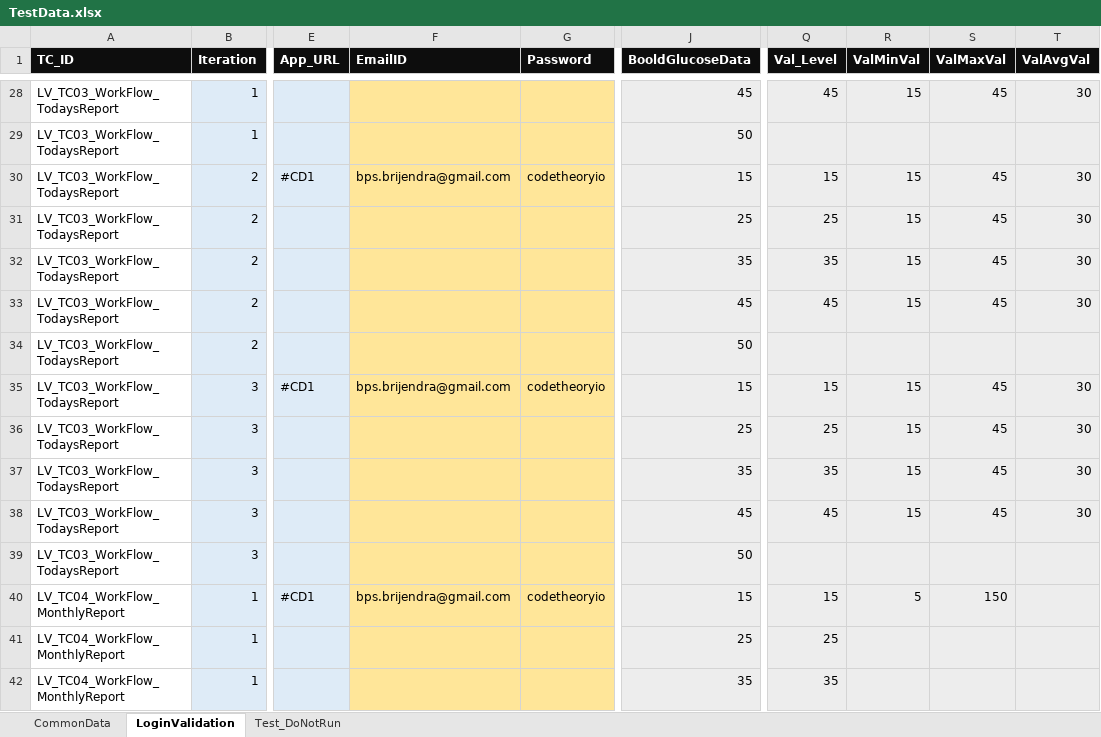
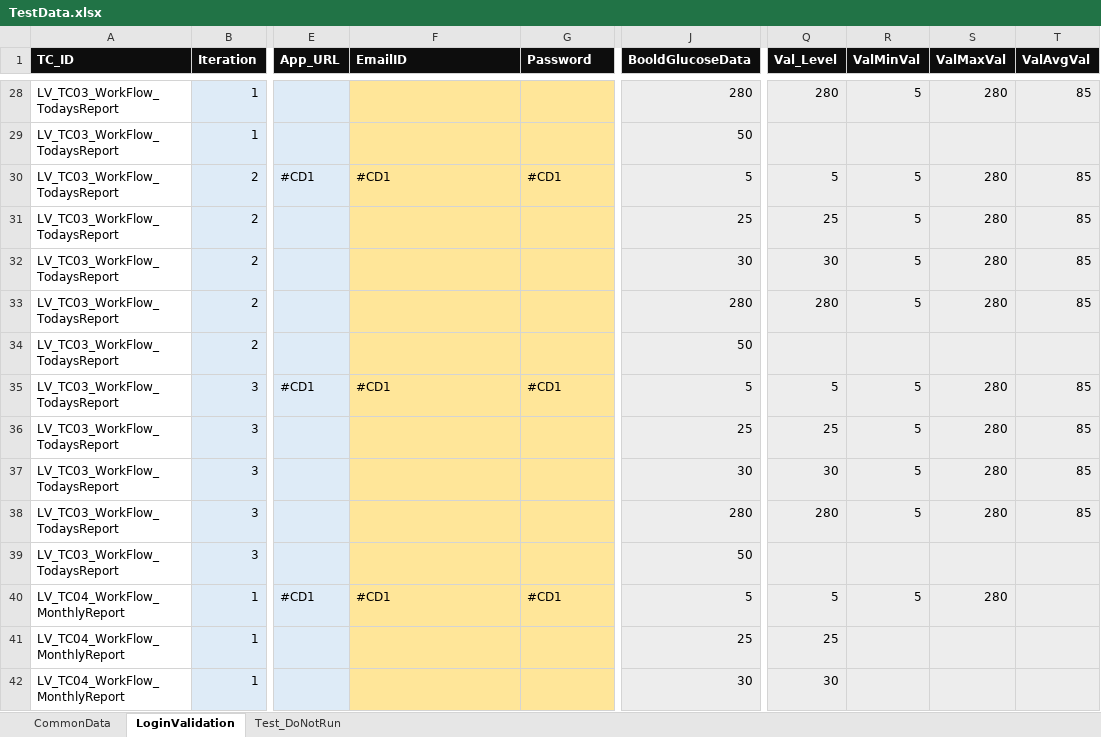
Before and after one commit to BrijendraSingh/CD_Sweety_Automation_Assignment, an Excel workbook: Files/TestData.xlsx, sheet LoginValidation, drawn as a sheet; only a part is shown, gaps mark what is left out; values as stored, in another font and other column widths than the file's, no borders; the diff covers the shown part only; the diff names each change by its address in the sheet, - before the commit and + after, or states it on an @@ line.

```diff
--- a/Files/TestData.xlsx (sheet LoginValidation)
+++ b/Files/TestData.xlsx (sheet LoginValidation)
-J28 (BooldGlucoseData): 45
+J28 (BooldGlucoseData): 280
-Q28 (Val_Level): 45
+Q28 (Val_Level): 280
-R28 (ValMinVal): 15
+R28 (ValMinVal): 5
-S28 (ValMaxVal): 45
+S28 (ValMaxVal): 280
-T28 (ValAvgVal): 30
+T28 (ValAvgVal): 85
-F30 (EmailID): bps.brijendra@gmail.com
+F30 (EmailID): #CD1
-G30 (Password): codetheoryio
+G30 (Password): #CD1
-J30 (BooldGlucoseData): 15
+J30 (BooldGlucoseData): 5
-Q30 (Val_Level): 15
+Q30 (Val_Level): 5
-R30:R33 (ValMinVal): 15
+R30:R33 (ValMinVal): 5
-S30:S33 (ValMaxVal): 45
+S30:S33 (ValMaxVal): 280
-T30:T33 (ValAvgVal): 30
+T30:T33 (ValAvgVal): 85
-J32 (BooldGlucoseData): 35
+J32 (BooldGlucoseData): 30
-Q32 (Val_Level): 35
+Q32 (Val_Level): 30
-J33 (BooldGlucoseData): 45
+J33 (BooldGlucoseData): 280
-Q33 (Val_Level): 45
+Q33 (Val_Level): 280
-F35 (EmailID): bps.brijendra@gmail.com
+F35 (EmailID): #CD1
-G35 (Password): codetheoryio
+G35 (Password): #CD1
-J35 (BooldGlucoseData): 15
+J35 (BooldGlucoseData): 5
-Q35 (Val_Level): 15
+Q35 (Val_Level): 5
-R35:R38 (ValMinVal): 15
+R35:R38 (ValMinVal): 5
-S35:S38 (ValMaxVal): 45
+S35:S38 (ValMaxVal): 280
-T35:T38 (ValAvgVal): 30
+T35:T38 (ValAvgVal): 85
-J37 (BooldGlucoseData): 35
+J37 (BooldGlucoseData): 30
-Q37 (Val_Level): 35
+Q37 (Val_Level): 30
-J38 (BooldGlucoseData): 45
+J38 (BooldGlucoseData): 280
-Q38 (Val_Level): 45
+Q38 (Val_Level): 280
-F40 (EmailID): bps.brijendra@gmail.com
+F40 (EmailID): #CD1
-G40 (Password): codetheoryio
+G40 (Password): #CD1
-J40 (BooldGlucoseData): 15
+J40 (BooldGlucoseData): 5
-Q40 (Val_Level): 15
+Q40 (Val_Level): 5
-S40 (ValMaxVal): 150
+S40 (ValMaxVal): 280
-J42 (BooldGlucoseData): 35
+J42 (BooldGlucoseData): 30
-Q42 (Val_Level): 35
+Q42 (Val_Level): 30
```
Also changed, not shown: 103 edited cells and cell formats elsewhere in this sheet, sheet CommonData, sheet Test_DoNotRun, Files/RunManager.xlsx, 2 other files.
